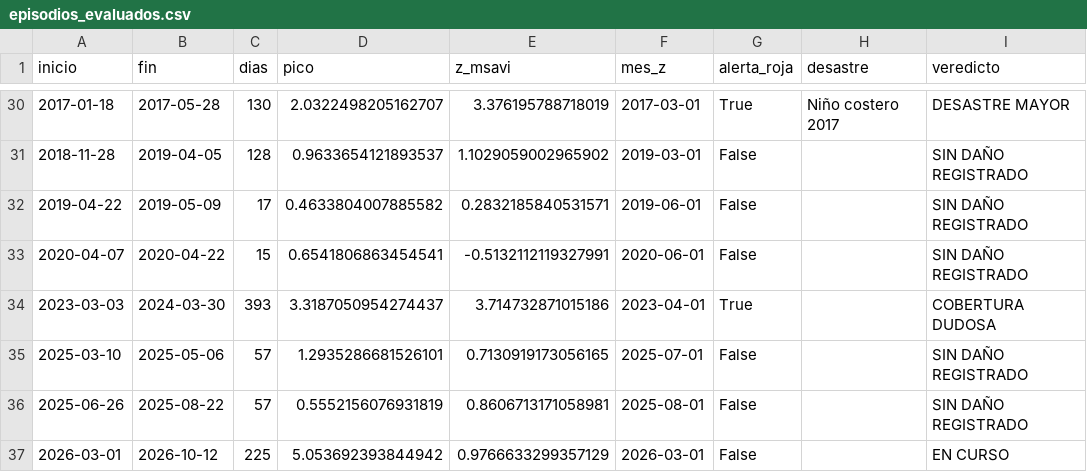
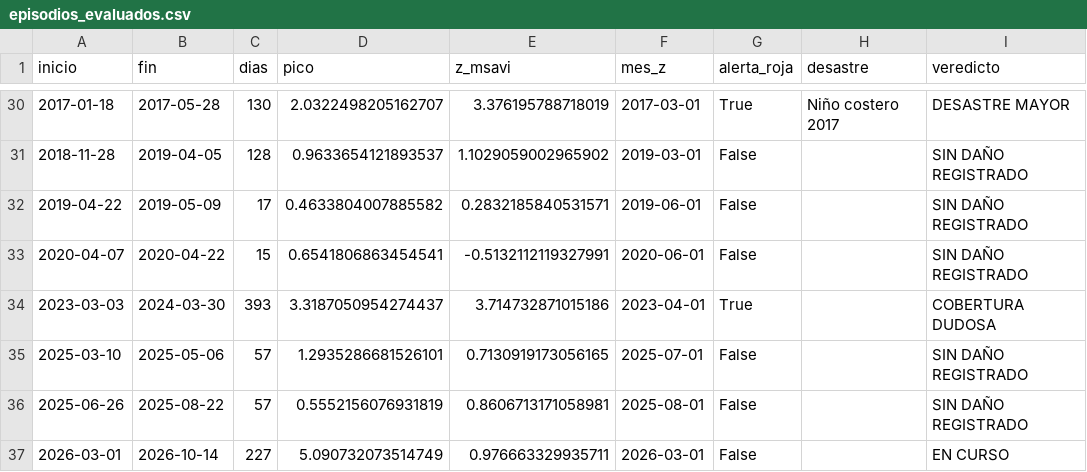
Before and after one commit to Star-dust25/pulso, a CSV file: backend/data/salidas/episodios_evaluados.csv, drawn as a sheet; only a part is shown, gaps mark what is left out; the diff names each change by its address in the sheet, - before the commit and + after, or states it on an @@ line.

```diff
--- a/backend/data/salidas/episodios_evaluados.csv
+++ b/backend/data/salidas/episodios_evaluados.csv
-B37 (fin): 2026-10-12
+B37 (fin): 2026-10-14
-C37 (dias): 225
+C37 (dias): 227
-D37 (pico): 5.053692393844942
+D37 (pico): 5.090732073514749
-E37 (z_msavi): 0.9766633299357129
+E37 (z_msavi): 0.976663329935711
```
Also changed, not shown: backend/data/datos/serie_reservorios.csv, backend/data/datos/serie_sst.csv, 6 other files.
